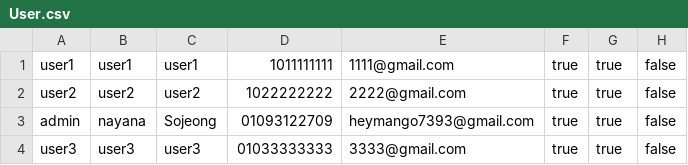
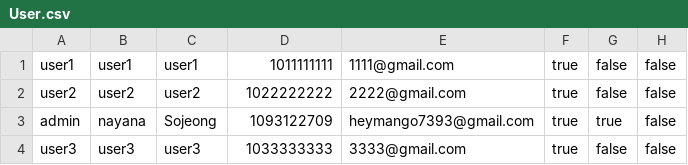
Before and after one commit to heymango/SW_TermProject_BookMarket, a CSV file: User.csv, drawn as a sheet.

```diff
--- a/User.csv
+++ b/User.csv
@@ -1,4 +1,4 @@
-user1,user1,user1,1011111111,1111@gmail.com,true,true,false
-user2,user2,user2,1022222222,2222@gmail.com,true,true,false
-admin,nayana,Sojeong,01093122709,heymango7393@gmail.com,true,true,false
-user3,user3,user3,01033333333,3333@gmail.com,true,true,false
+user1,user1,user1,1011111111,1111@gmail.com,true,false,false
+user2,user2,user2,1022222222,2222@gmail.com,true,false,false
+admin,nayana,Sojeong,1093122709,heymango7393@gmail.com,true,true,false
+user3,user3,user3,1033333333,3333@gmail.com,true,false,false
```
Also changed, not shown: 13 other files.
